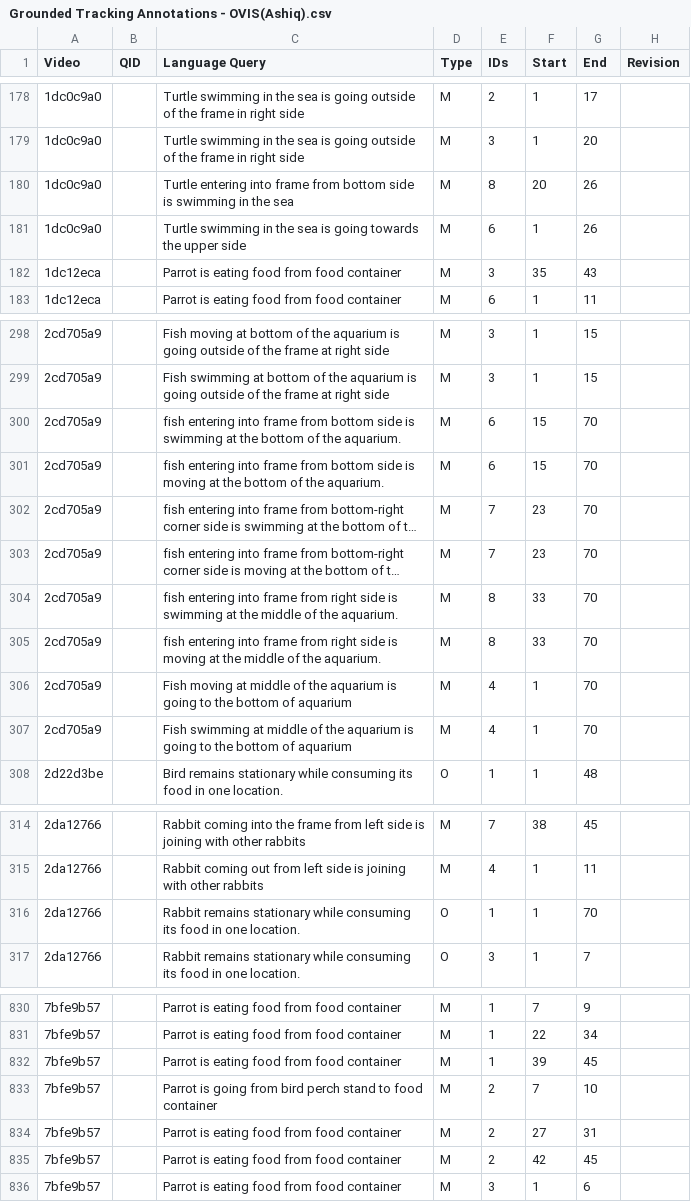
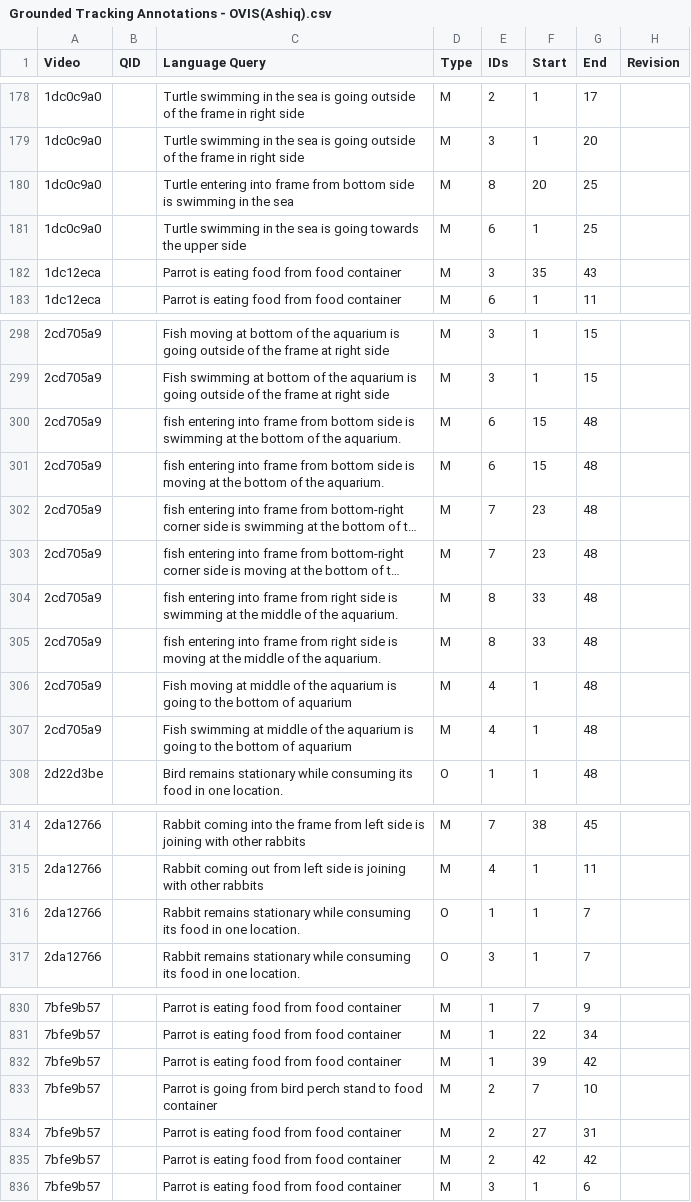
Before and after one commit to Shuaicong97/MA-MOT, a CSV file: data/Ours/Original/Grounded Tracking Annotations - OVIS(Ashiq).csv, drawn as a sheet; only a part is shown, gaps mark what is left out; long unchanged cells end in …; the diff covers the shown part only; the diff names each change by its address in the sheet, - before the commit and + after, or states it on an @@ line.

```diff
--- a/data/Ours/Original/Grounded Tracking Annotations - OVIS(Ashiq).csv
+++ b/data/Ours/Original/Grounded Tracking Annotations - OVIS(Ashiq).csv
-G180:G181 (End): 26
+G180:G181 (End): 25
-G300:G307 (End): 70
+G300:G307 (End): 48
-G316 (End): 70
+G316 (End): 7
-G832 (End): 45
+G832 (End): 42
-G835 (End): 45
+G835 (End): 42
```
Also changed, not shown: 2 edited cells elsewhere in this file, data/Ours/Original/Grounded Tracking Annotations - OVIS(Seenat).csv, data/Ours/Original/Grounded Tracking Annotations - OVIS-Test(Ashiq).csv, 12 other files.
